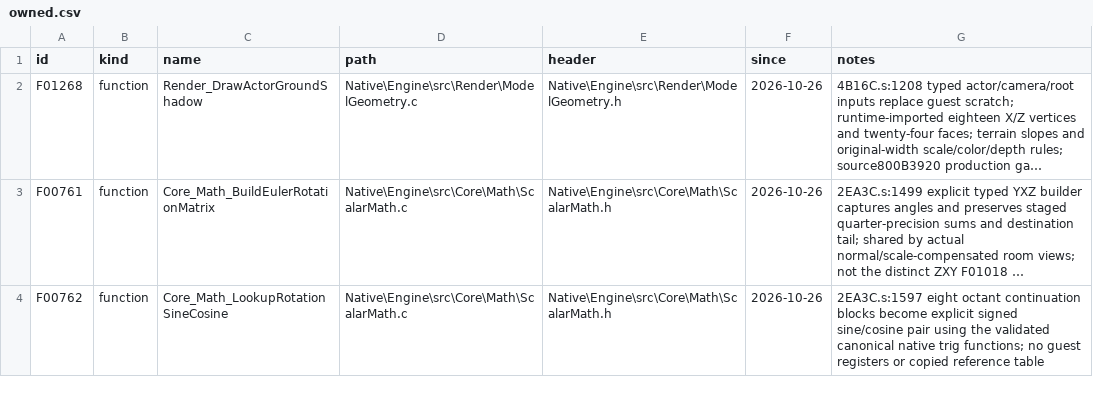
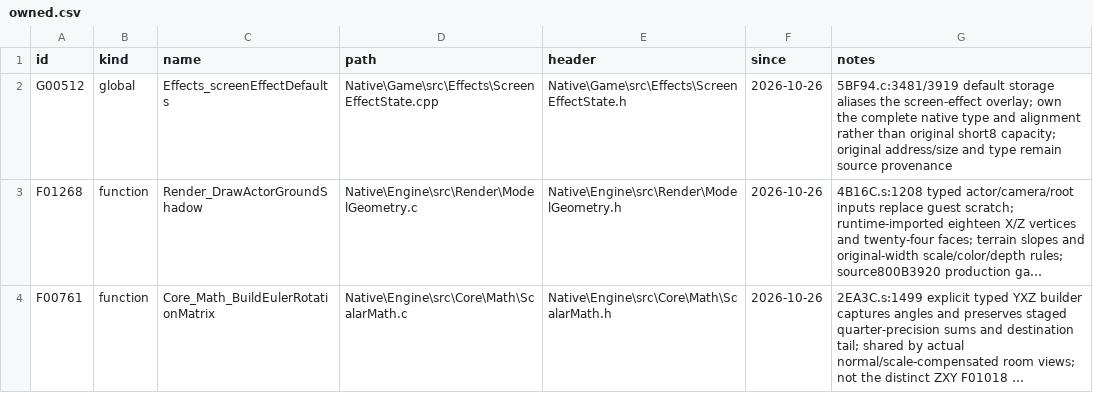
Before and after one commit to JEschete/VS-NativePort, a CSV file: tools/port/owned.csv, drawn as a sheet; only a part is shown; the shorter side is filled out with more unchanged rows; long unchanged cells end in …; the diff names each change by its address in the sheet, - before the commit and + after, or states it on an @@ line.

Commit message:
Own native screen-effect default storage
Replace PS1-sized array backing with the complete aligned native controller object. Preserve source extents while exporting owned globals as opaque native bases, and keep reset/acquisition and radial parameter access typed. Cover real queue ownership, reentry, pointer guards and shared C-header routing.

Refs #194

```diff
--- a/tools/port/owned.csv
+++ b/tools/port/owned.csv
+row 2: G00512 | global | Effects_screenEffectDefaults | Native\Game\src\Effects\ScreenEffectState.cpp | Native\Game\src\Effects\ScreenEffectState.h | 2026-10-26 | 5BF94.c:3481/3919 default storage aliases the screen-effect overlay; own the complete native type and alignment rather than original short8 capacity; original address/size and type remain source provenance
```
Also changed, not shown: Docs/ledgers/DATA_LEDGER.csv, 18 other files.
